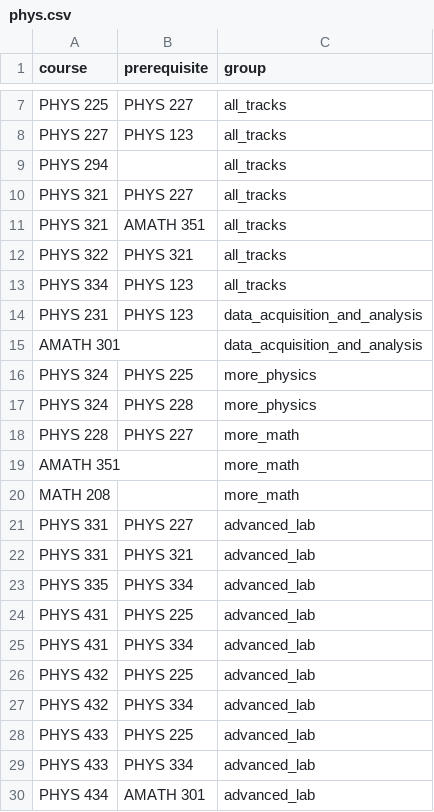
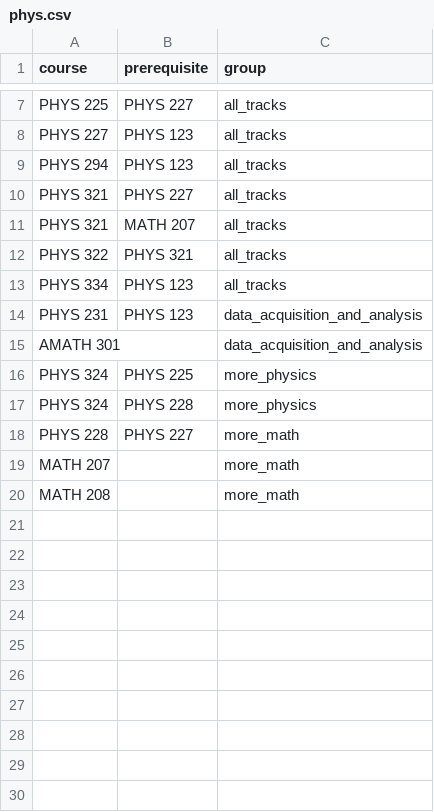
Before and after one commit to injornal/PrerequisiteDAG, a CSV file: phys.csv, drawn as a sheet; only a part is shown, gaps mark what is left out.

```diff
--- a/phys.csv
+++ b/phys.csv
@@ -8,5 +8,5 @@ PHYS 225,PHYS 227,all_tracks
 PHYS 227,PHYS 123,all_tracks
-PHYS 294,,all_tracks
+PHYS 294,PHYS 123,all_tracks
 PHYS 321,PHYS 227,all_tracks
-PHYS 321,AMATH 351,all_tracks
+PHYS 321,MATH 207,all_tracks
 PHYS 322,PHYS 321,all_tracks
@@ -18,13 +18,3 @@ PHYS 324,PHYS 228,more_physics
 PHYS 228,PHYS 227,more_math
-AMATH 351,,more_math
+MATH 207,,more_math
 MATH 208,,more_math
-PHYS 331,PHYS 227,advanced_lab
-PHYS 331,PHYS 321,advanced_lab
-PHYS 335,PHYS 334,advanced_lab
-PHYS 431,PHYS 225,advanced_lab
-PHYS 431,PHYS 334,advanced_lab
-PHYS 432,PHYS 225,advanced_lab
-PHYS 432,PHYS 334,advanced_lab
-PHYS 433,PHYS 225,advanced_lab
-PHYS 433,PHYS 334,advanced_lab
-PHYS 434,AMATH 301,advanced_lab
```
Also changed, not shown: cse.csv.
